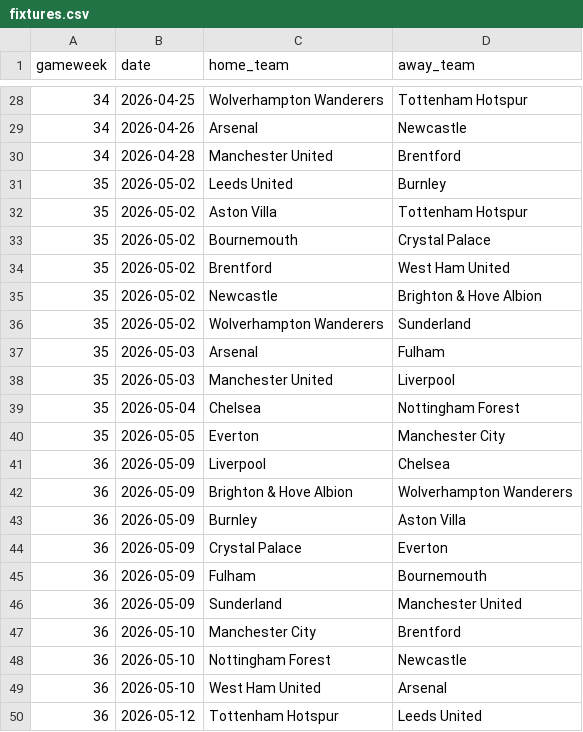
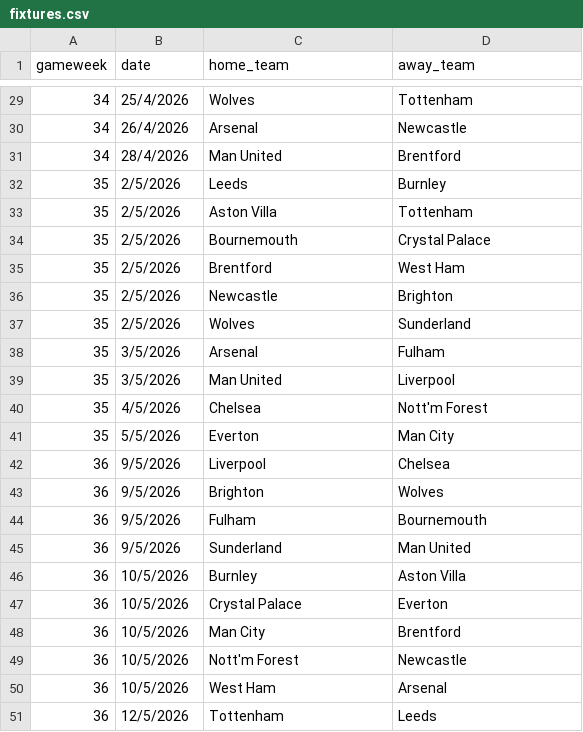
Before and after one commit to Leungandrew9777/Augo, a CSV file: fixtures.csv, drawn as a sheet; only a part is shown, gaps mark what is left out; the diff covers the shown part only.

```diff
--- a/fixtures.csv
+++ b/fixtures.csv
@@ -28,23 +29,23 @@ gameweek,date,home_team,away_team
-34,2026-04-25,Wolverhampton Wanderers,Tottenham Hotspur
-34,2026-04-26,Arsenal,Newcastle
-34,2026-04-28,Manchester United,Brentford
-35,2026-05-02,Leeds United,Burnley
-35,2026-05-02,Aston Villa,Tottenham Hotspur
-35,2026-05-02,Bournemouth,Crystal Palace
-35,2026-05-02,Brentford,West Ham United
-35,2026-05-02,Newcastle,Brighton & Hove Albion
-35,2026-05-02,Wolverhampton Wanderers,Sunderland
-35,2026-05-03,Arsenal,Fulham
-35,2026-05-03,Manchester United,Liverpool
-35,2026-05-04,Chelsea,Nottingham Forest
-35,2026-05-05,Everton,Manchester City
-36,2026-05-09,Liverpool,Chelsea
-36,2026-05-09,Brighton & Hove Albion,Wolverhampton Wanderers
-36,2026-05-09,Burnley,Aston Villa
-36,2026-05-09,Crystal Palace,Everton
-36,2026-05-09,Fulham,Bournemouth
-36,2026-05-09,Sunderland,Manchester United
-36,2026-05-10,Manchester City,Brentford
-36,2026-05-10,Nottingham Forest,Newcastle
-36,2026-05-10,West Ham United,Arsenal
-36,2026-05-12,Tottenham Hotspur,Leeds United
+34,25/4/2026,Wolves,Tottenham
+34,26/4/2026,Arsenal,Newcastle
+34,28/4/2026,Man United,Brentford
+35,2/5/2026,Leeds,Burnley
+35,2/5/2026,Aston Villa,Tottenham
+35,2/5/2026,Bournemouth,Crystal Palace
+35,2/5/2026,Brentford,West Ham
+35,2/5/2026,Newcastle,Brighton
+35,2/5/2026,Wolves,Sunderland
+35,3/5/2026,Arsenal,Fulham
+35,3/5/2026,Man United,Liverpool
+35,4/5/2026,Chelsea,Nott'm Forest
+35,5/5/2026,Everton,Man City
+36,9/5/2026,Liverpool,Chelsea
+36,9/5/2026,Brighton,Wolves
+36,9/5/2026,Fulham,Bournemouth
+36,9/5/2026,Sunderland,Man United
+36,10/5/2026,Burnley,Aston Villa
+36,10/5/2026,Crystal Palace,Everton
+36,10/5/2026,Man City,Brentford
+36,10/5/2026,Nott'm Forest,Newcastle
+36,10/5/2026,West Ham,Arsenal
+36,12/5/2026,Tottenham,Leeds
```
Also changed, not shown: 3 added rows, 1 removed row and 83 edited cells elsewhere in this file, results.csv, 23 other files.
